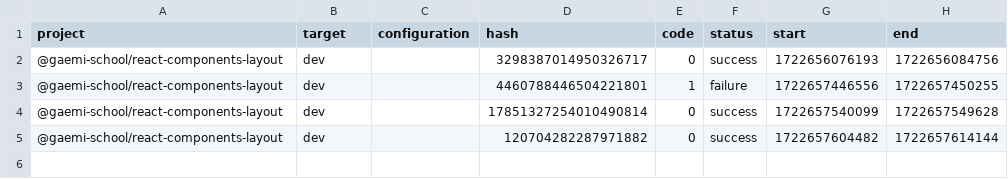
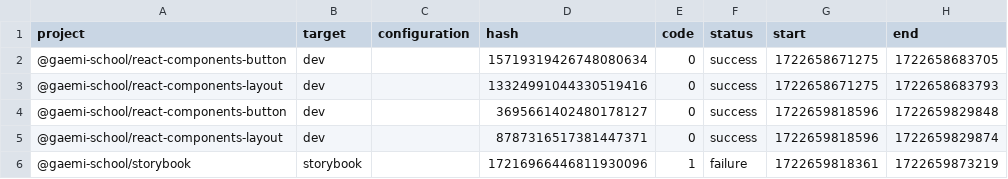
Before and after one commit to gentleGrow/frontend, a CSV file: frontend/.nx/workspace-data/task-history.csv, drawn as a sheet.

```diff
--- a/frontend/.nx/workspace-data/task-history.csv
+++ b/frontend/.nx/workspace-data/task-history.csv
@@ -1,5 +1,6 @@
 project,target,configuration,hash,code,status,start,end
-@gaemi-school/react-components-layout,dev,,3298387014950326717,0,success,1722656076193,1722656084756
-@gaemi-school/react-components-layout,dev,,4460788446504221801,1,failure,1722657446556,1722657450255
-@gaemi-school/react-components-layout,dev,,17851327254010490814,0,success,1722657540099,1722657549628
-@gaemi-school/react-components-layout,dev,,120704282287971882,0,success,1722657604482,1722657614144
+@gaemi-school/react-components-button,dev,,15719319426748080634,0,success,1722658671275,1722658683705
+@gaemi-school/react-components-layout,dev,,13324991044330519416,0,success,1722658671275,1722658683793
+@gaemi-school/react-components-button,dev,,3695661402480178127,0,success,1722659818596,1722659829848
+@gaemi-school/react-components-layout,dev,,8787316517381447371,0,success,1722659818596,1722659829874
+@gaemi-school/storybook,storybook,,17216966446811930096,1,failure,1722659818361,1722659873219
```
Also changed, not shown: 17 other files.
